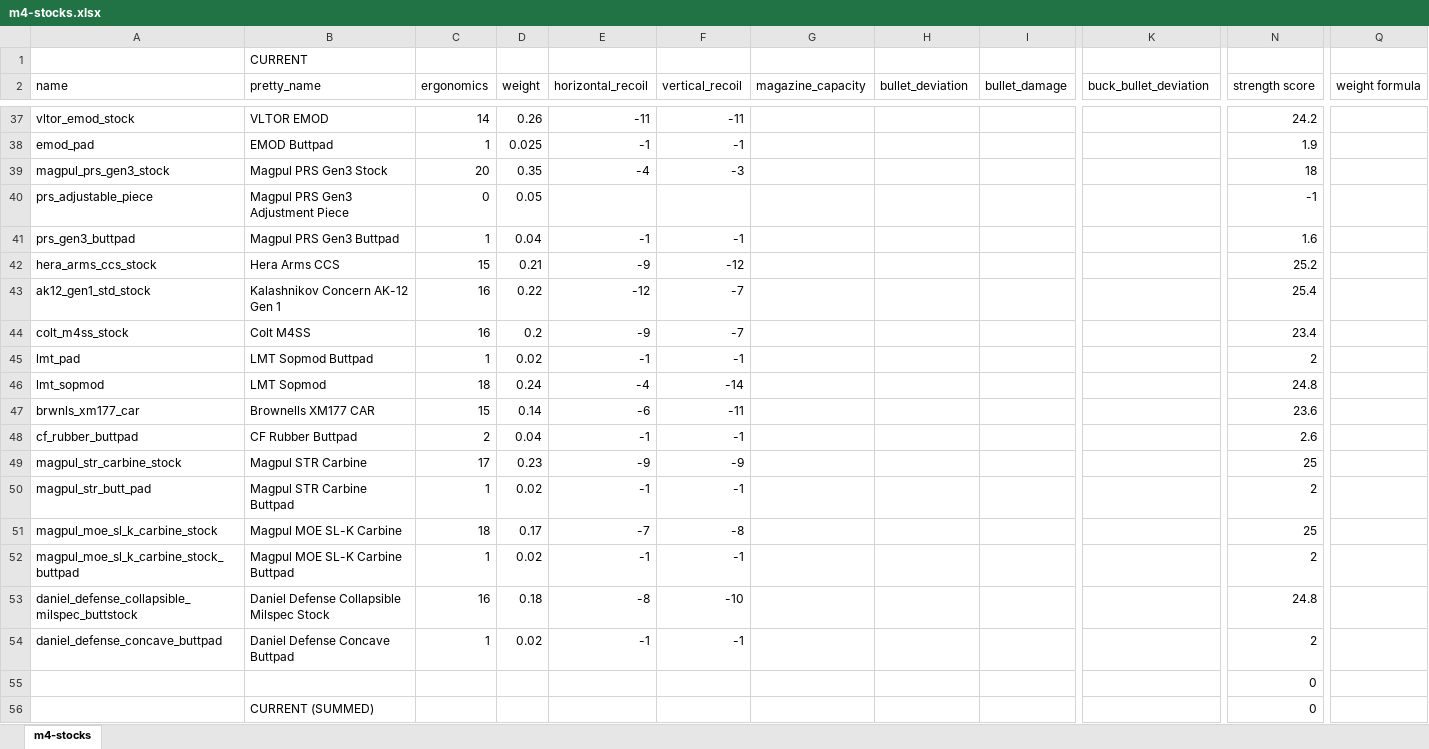
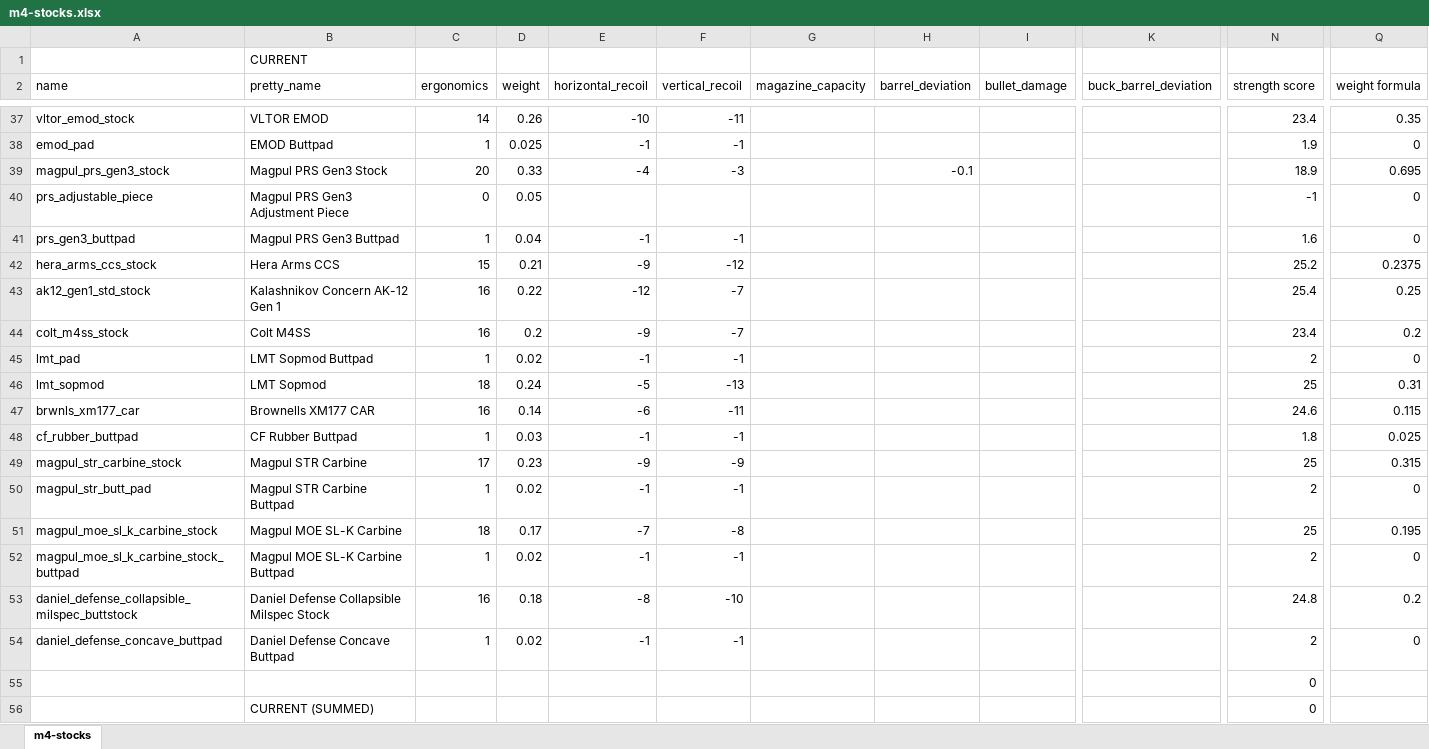
Before and after one commit to refact0r/deadline-balancing, an Excel workbook: changes/m4-stocks.xlsx, sheet m4-stocks, drawn as a sheet; only a part is shown, gaps mark what is left out; values as stored, in another font and other column widths than the file's, no borders; the diff covers the shown part only; the diff names each change by its address in the sheet, - before the commit and + after, or states it on an @@ line.

Commit message:
tweak m4 stocks

```diff
--- a/changes/m4-stocks.xlsx (sheet m4-stocks)
+++ b/changes/m4-stocks.xlsx (sheet m4-stocks)
-H2: bullet_deviation
+H2: barrel_deviation
-K2: buck_bullet_deviation
+K2: buck_barrel_deviation
-E37 (horizontal_recoil): -11
+E37 (horizontal_recoil): -10
-N37 (strength score): 24.2
+N37 (strength score): 23.4
-Q37 (weight formula): (empty)
+Q37 (weight formula): 0.35
-Q38 (weight formula): (empty)
+Q38 (weight formula): 0
-D39 (weight): 0.35
+D39 (weight): 0.33
-H39 (barrel_deviation): (empty)
+H39 (barrel_deviation): -0.1
-N39 (strength score): 18
+N39 (strength score): 18.9
-Q39 (weight formula): (empty)
+Q39 (weight formula): 0.695
-Q40:Q41 (weight formula): (empty)
+Q40:Q41 (weight formula): 0
-Q42 (weight formula): (empty)
+Q42 (weight formula): 0.2375
-Q43 (weight formula): (empty)
+Q43 (weight formula): 0.25
-Q44 (weight formula): (empty)
+Q44 (weight formula): 0.2
-Q45 (weight formula): (empty)
+Q45 (weight formula): 0
-E46 (horizontal_recoil): -4
+E46 (horizontal_recoil): -5
-F46 (vertical_recoil): -14
+F46 (vertical_recoil): -13
-N46 (strength score): 24.8
+N46 (strength score): 25
-Q46 (weight formula): (empty)
+Q46 (weight formula): 0.31
-C47 (ergonomics): 15
+C47 (ergonomics): 16
-N47 (strength score): 23.6
+N47 (strength score): 24.6
-Q47 (weight formula): (empty)
+Q47 (weight formula): 0.115
-C48 (ergonomics): 2
+C48 (ergonomics): 1
-D48 (weight): 0.04
+D48 (weight): 0.03
-N48 (strength score): 2.6
+N48 (strength score): 1.8
-Q48 (weight formula): (empty)
+Q48 (weight formula): 0.025
-Q49 (weight formula): (empty)
+Q49 (weight formula): 0.315
-Q50 (weight formula): (empty)
+Q50 (weight formula): 0
-Q51 (weight formula): (empty)
+Q51 (weight formula): 0.195
-Q52 (weight formula): (empty)
+Q52 (weight formula): 0
-Q53 (weight formula): (empty)
+Q53 (weight formula): 0.2
-Q54 (weight formula): (empty)
+Q54 (weight formula): 0
```
Also changed, not shown: 180 edited cells elsewhere in this sheet, changes/m4-handguards.xlsx, 4 other files.
